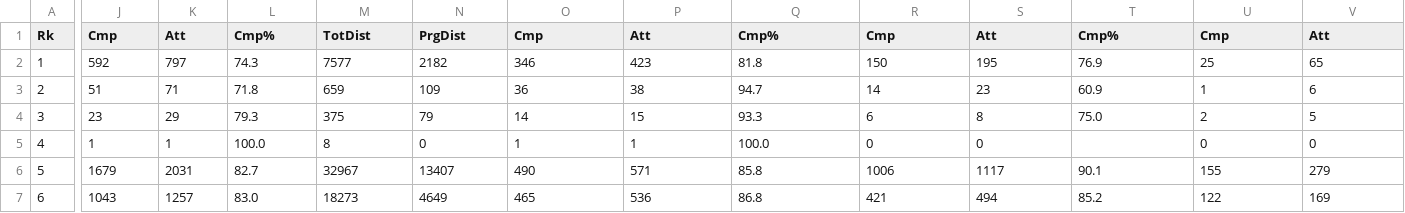
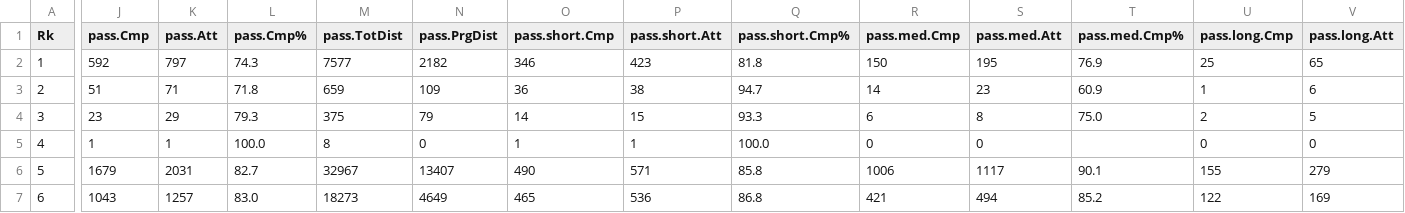
Before and after one commit to LukeJSD/soccer_similarity_classification, a CSV file: Data/Big5/passing.csv, drawn as a sheet; only a part is shown, gaps mark what is left out; the diff covers the shown part only; the diff names each change by its address in the sheet, - before the commit and + after, or states it on an @@ line.

```diff
--- a/Data/Big5/passing.csv
+++ b/Data/Big5/passing.csv
-J1: Cmp
+J1: pass.Cmp
-K1: Att
+K1: pass.Att
-L1: Cmp%
+L1: pass.Cmp%
-M1: TotDist
+M1: pass.TotDist
-N1: PrgDist
+N1: pass.PrgDist
-O1: Cmp
+O1: pass.short.Cmp
-P1: Att
+P1: pass.short.Att
-Q1: Cmp%
+Q1: pass.short.Cmp%
-R1: Cmp
+R1: pass.med.Cmp
-S1: Att
+S1: pass.med.Att
-T1: Cmp%
+T1: pass.med.Cmp%
-U1: Cmp
+U1: pass.long.Cmp
-V1: Att
+V1: pass.long.Att
```
Also changed, not shown: 3 edited cells elsewhere in this file, Data/Big5/defense.csv, Data/Big5/gca.csv, 13 other files.
